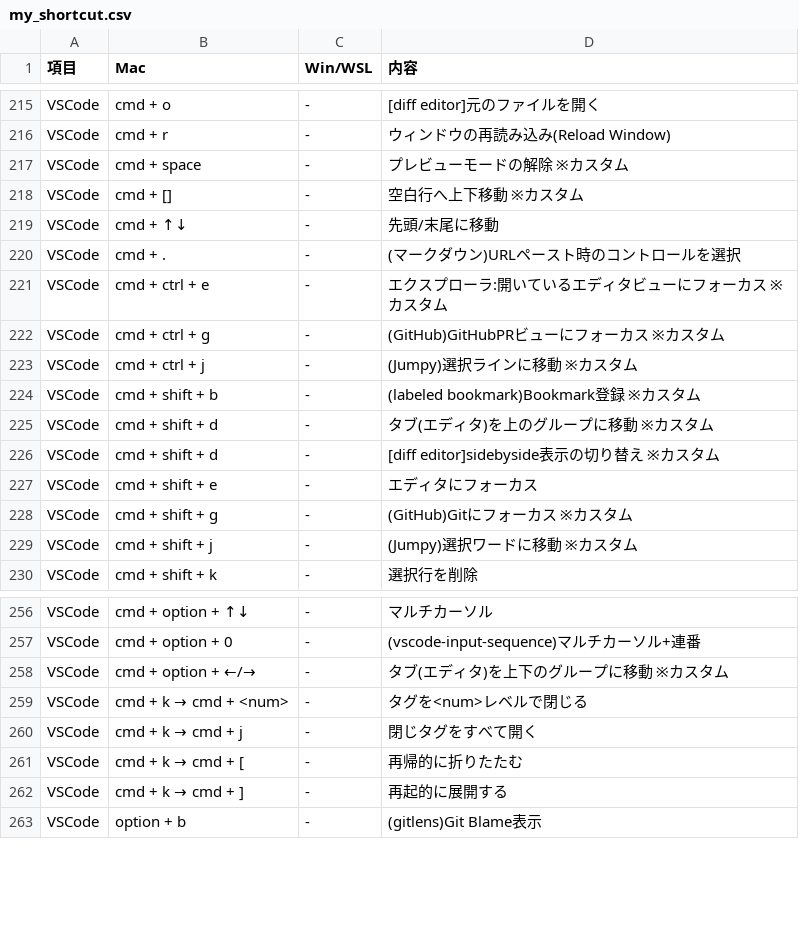
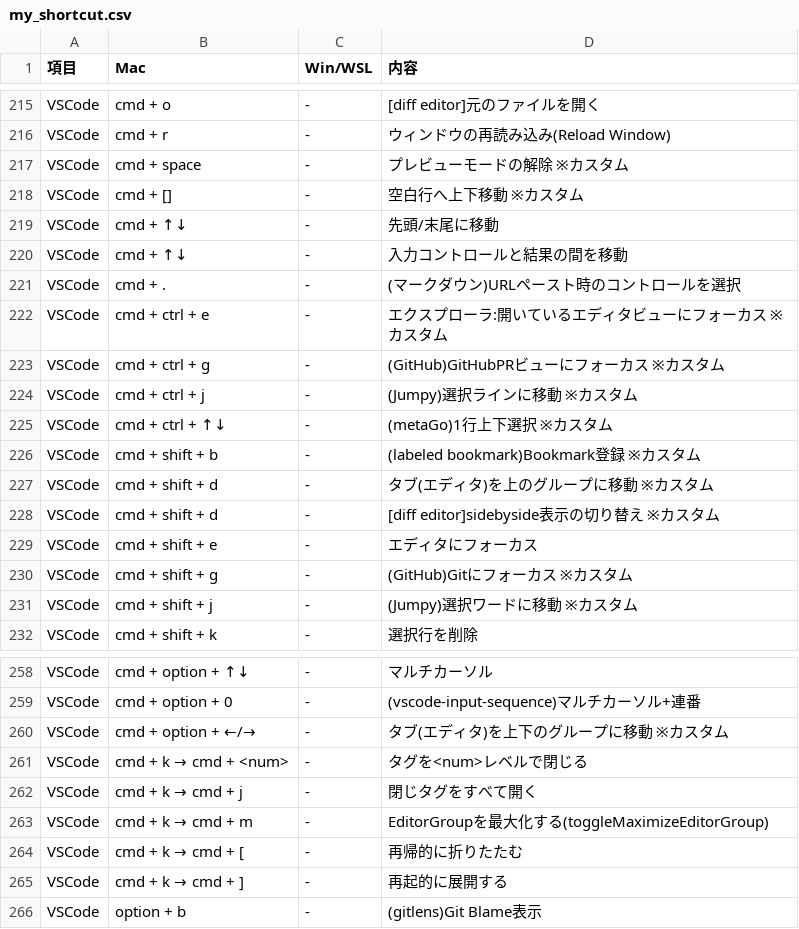
Before and after one commit to ryo246912/dotfiles, a CSV file: dot_config/shortcut/my_shortcut.csv, drawn as a sheet; only a part is shown, gaps mark what is left out.

Commit message:
add(vscode): 行選択のキーバインド追加、ショートカット追加

```diff
--- a/dot_config/shortcut/my_shortcut.csv
+++ b/dot_config/shortcut/my_shortcut.csv
@@ -219,2 +219,3 @@ VSCode,cmd + [],-,空白行へ上下移動 ※カスタム
 VSCode,cmd + ↑↓,-,先頭/末尾に移動
+VSCode,cmd + ↑↓,-,入力コントロールと結果の間を移動
 VSCode,cmd + .,-,(マークダウン)URLペースト時のコントロールを選択
@@ -223,2 +224,3 @@ VSCode,cmd + ctrl + g,-,(GitHub)GitHubPRビューにフォーカス ※カスタ
 VSCode,cmd + ctrl + j,-,(Jumpy)選択ラインに移動 ※カスタム
+VSCode,cmd + ctrl + ↑↓,-,(metaGo)1行上下選択 ※カスタム
 VSCode,cmd + shift + b,-,(labeled bookmark)Bookmark登録 ※カスタム
@@ -260,2 +262,3 @@ VSCode,cmd + k → cmd + <num>,-,タグを<num>レベルで閉じる
 VSCode,cmd + k → cmd + j,-,閉じタグをすべて開く
+VSCode,cmd + k → cmd + m,-,EditorGroupを最大化する(toggleMaximizeEditorGroup)
 VSCode,cmd + k → cmd + [,-,再帰的に折りたたむ
```
Also changed, not shown: 1 other file.
